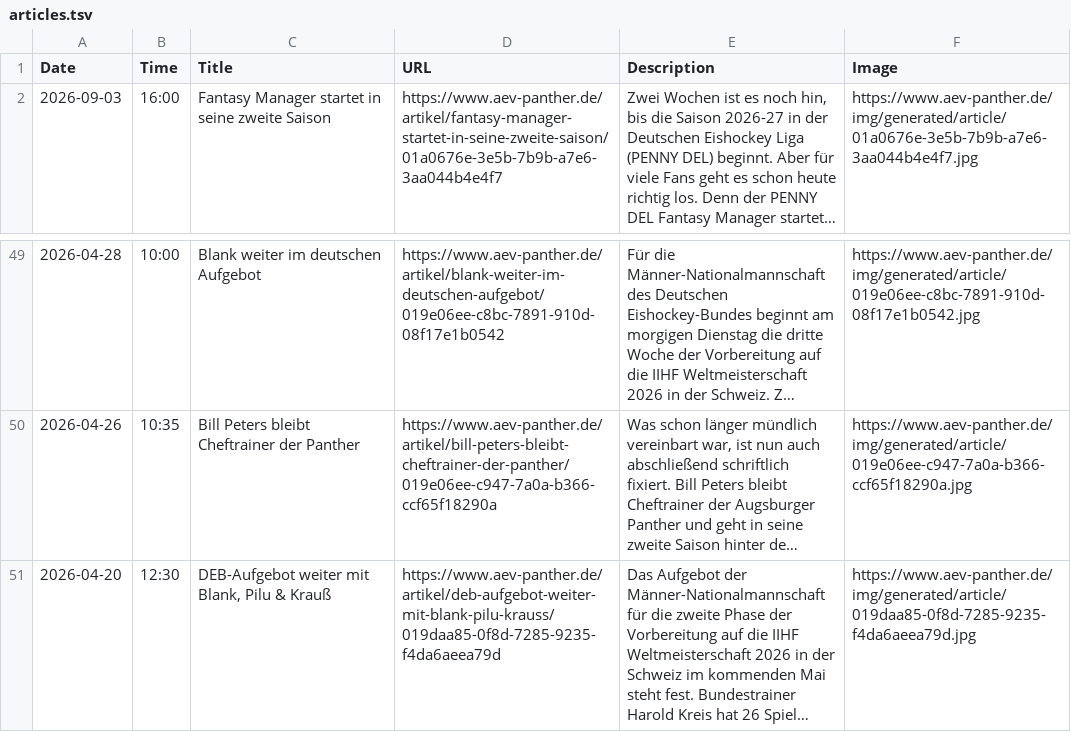
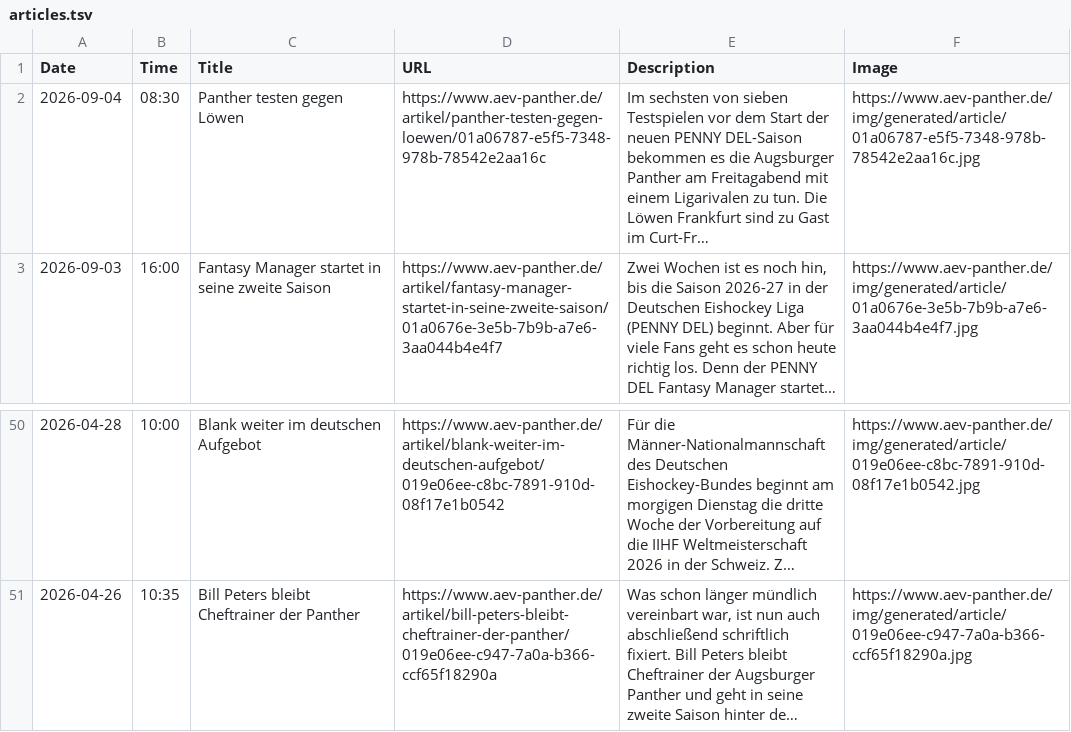
Before and after one commit to bennokress/rss-feeds, a TSV file: Augsburger Panther/articles.tsv, drawn as a sheet; only a part is shown, gaps mark what is left out; long unchanged cells end in …; removed rows and columns are numbered as before the commit, all else as after; the diff names each change by its address in the sheet, - before the commit and + after, or states it on an @@ line.

```diff
--- a/Augsburger Panther/articles.tsv
+++ b/Augsburger Panther/articles.tsv
+row 2: 2026-09-04 | 08:30 | Panther testen gegen Löwen | https://www.aev-panther.de/artikel/panther-testen-gegen-loewen/01a06787-e5f5-7348-978b-78542e2aa16c | Im sechsten von sieben Testspielen vor dem Start der neuen PENNY DEL-Saison bekommen es die Augsburger Panther am Freitagabend mit einem Ligarivalen zu tun. Die Löwen Frankfurt sind zu Gast im Curt-Fr… | https://www.aev-panther.de/img/generated/article/01a06787-e5f5-7348-978b-78542e2aa16c.jpg
-row 51: 2026-04-20 | 12:30 | DEB-Aufgebot weiter mit Blank, Pilu & Krauß | https://www.aev-panther.de/artikel/deb-aufgebot-weiter-mit-blank-pilu-krauss/019daa85-0f8d-7285-9235-f4da6aeea79d | Das Aufgebot der Männer-Nationalmannschaft für die zweite Phase der Vorbereitung auf die IIHF Weltmeisterschaft 2026 in der Schweiz im kommenden Mai steht fest. Bundestrainer Harold Kreis hat 26 Spiel… | https://www.aev-panther.de/img/generated/article/019daa85-0f8d-7285-9235-f4da6aeea79d.jpg
```
Also changed, not shown: 1 other file.
